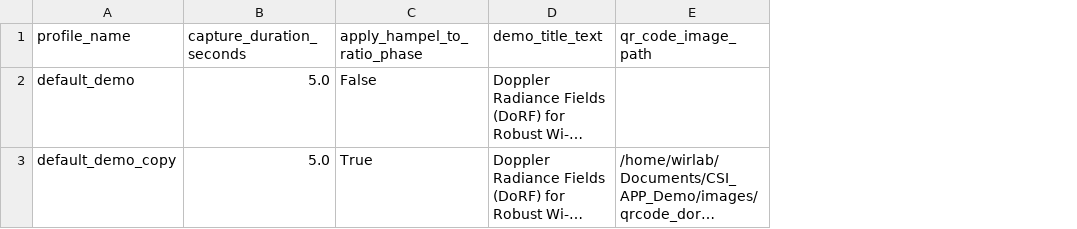
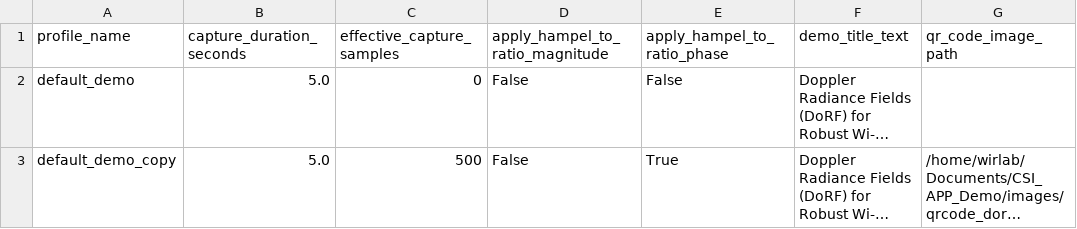
Before and after one commit to navidhasanzadeh/CSI_APP_Demo, a CSV file: configs/demo_profiles.csv, drawn as a sheet; only a part is shown; long unchanged cells end in …; the diff names each change by its address in the sheet, - before the commit and + after, or states it on an @@ line.

```diff
--- a/configs/demo_profiles.csv
+++ b/configs/demo_profiles.csv
+column C (effective_capture_samples), rows 2-3: 0 | 500
+column D (apply_hampel_to_ratio_magnitude), rows 2-3: False | False
```
Also changed, not shown: configs/participants_profiles.csv, 3 other files.
